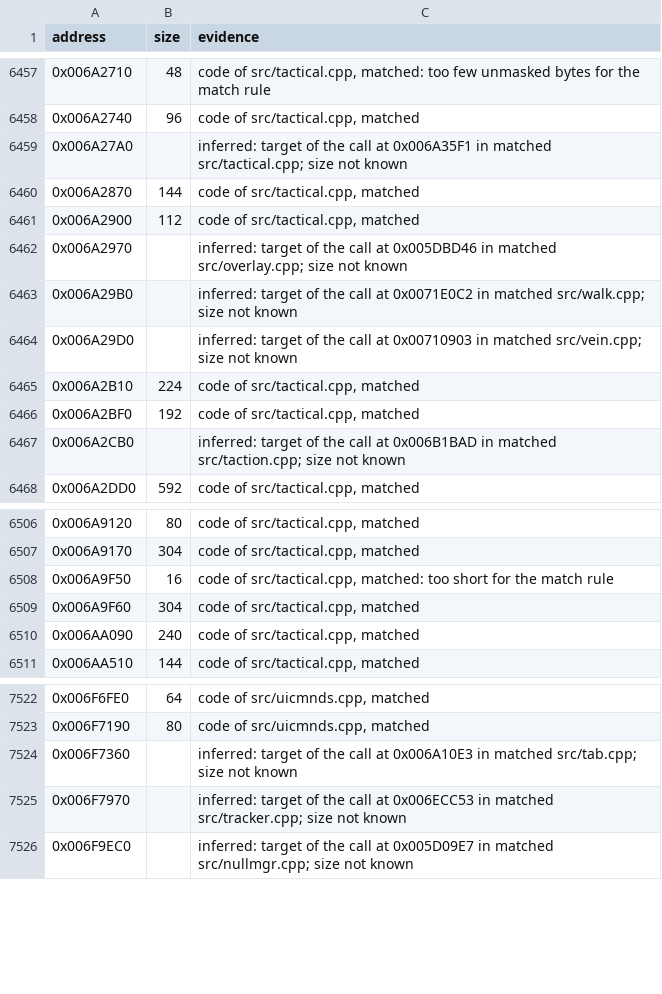
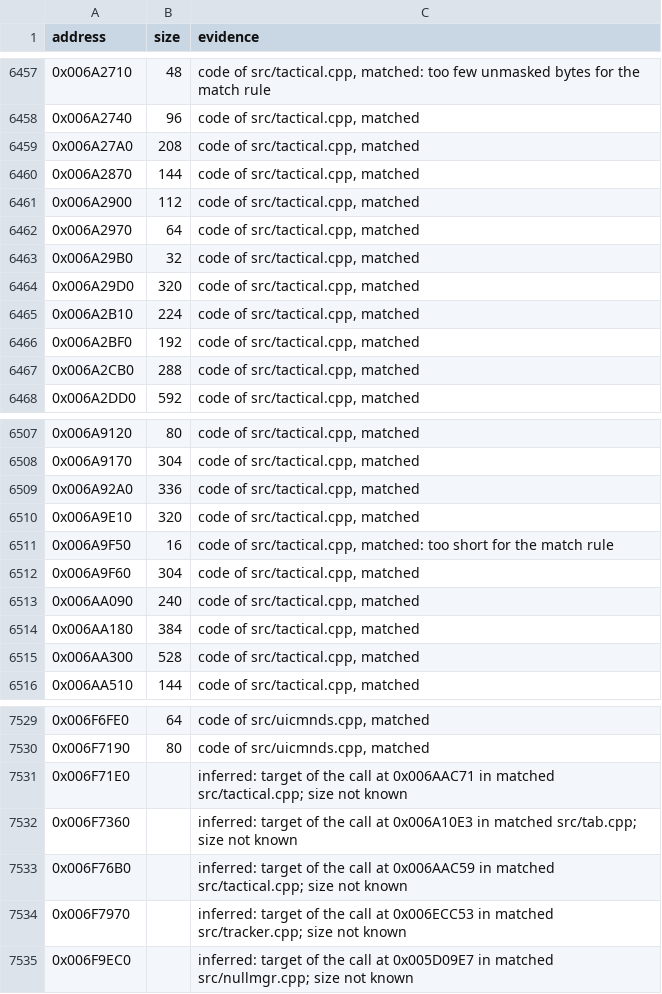
Before and after one commit to meastes/RedAlert2, a CSV file: config/ra2-1.006/functions.csv, drawn as a sheet; only a part is shown, gaps mark what is left out; the diff covers the shown part only.

Commit message:
Match 15 more tactical.cpp functions

```diff
--- a/config/ra2-1.006/functions.csv
+++ b/config/ra2-1.006/functions.csv
@@ -6458,11 +6458,11 @@ address,size,evidence
 0x006A2740,96,"code of src/tactical.cpp, matched"
-0x006A27A0,,"inferred: target of the call at 0x006A35F1 in matched src/tactical.cpp; size not known"
+0x006A27A0,208,"code of src/tactical.cpp, matched"
 0x006A2870,144,"code of src/tactical.cpp, matched"
 0x006A2900,112,"code of src/tactical.cpp, matched"
-0x006A2970,,"inferred: target of the call at 0x005DBD46 in matched src/overlay.cpp; size not known"
-0x006A29B0,,"inferred: target of the call at 0x0071E0C2 in matched src/walk.cpp; size not known"
-0x006A29D0,,"inferred: target of the call at 0x00710903 in matched src/vein.cpp; size not known"
+0x006A2970,64,"code of src/tactical.cpp, matched"
+0x006A29B0,32,"code of src/tactical.cpp, matched"
+0x006A29D0,320,"code of src/tactical.cpp, matched"
 0x006A2B10,224,"code of src/tactical.cpp, matched"
 0x006A2BF0,192,"code of src/tactical.cpp, matched"
-0x006A2CB0,,"inferred: target of the call at 0x006B1BAD in matched src/taction.cpp; size not known"
+0x006A2CB0,288,"code of src/tactical.cpp, matched"
 0x006A2DD0,592,"code of src/tactical.cpp, matched"
@@ -6507,2 +6508,4 @@ address,size,evidence
 0x006A9170,304,"code of src/tactical.cpp, matched"
+0x006A92A0,336,"code of src/tactical.cpp, matched"
+0x006A9E10,320,"code of src/tactical.cpp, matched"
 0x006A9F50,16,"code of src/tactical.cpp, matched: too short for the match rule"
@@ -6510,2 +6513,4 @@ address,size,evidence
 0x006AA090,240,"code of src/tactical.cpp, matched"
+0x006AA180,384,"code of src/tactical.cpp, matched"
+0x006AA300,528,"code of src/tactical.cpp, matched"
 0x006AA510,144,"code of src/tactical.cpp, matched"
@@ -7523,3 +7530,5 @@ address,size,evidence
 0x006F7190,80,"code of src/uicmnds.cpp, matched"
+0x006F71E0,,"inferred: target of the call at 0x006AAC71 in matched src/tactical.cpp; size not known"
 0x006F7360,,"inferred: target of the call at 0x006A10E3 in matched src/tab.cpp; size not known"
+0x006F76B0,,"inferred: target of the call at 0x006AAC59 in matched src/tactical.cpp; size not known"
 0x006F7970,,"inferred: target of the call at 0x006ECC53 in matched src/tracker.cpp; size not known"
```
Also changed, not shown: 3 added rows and 2 edited cells elsewhere in this file, config/ra2-1.006/modules.csv, 1 other file.
